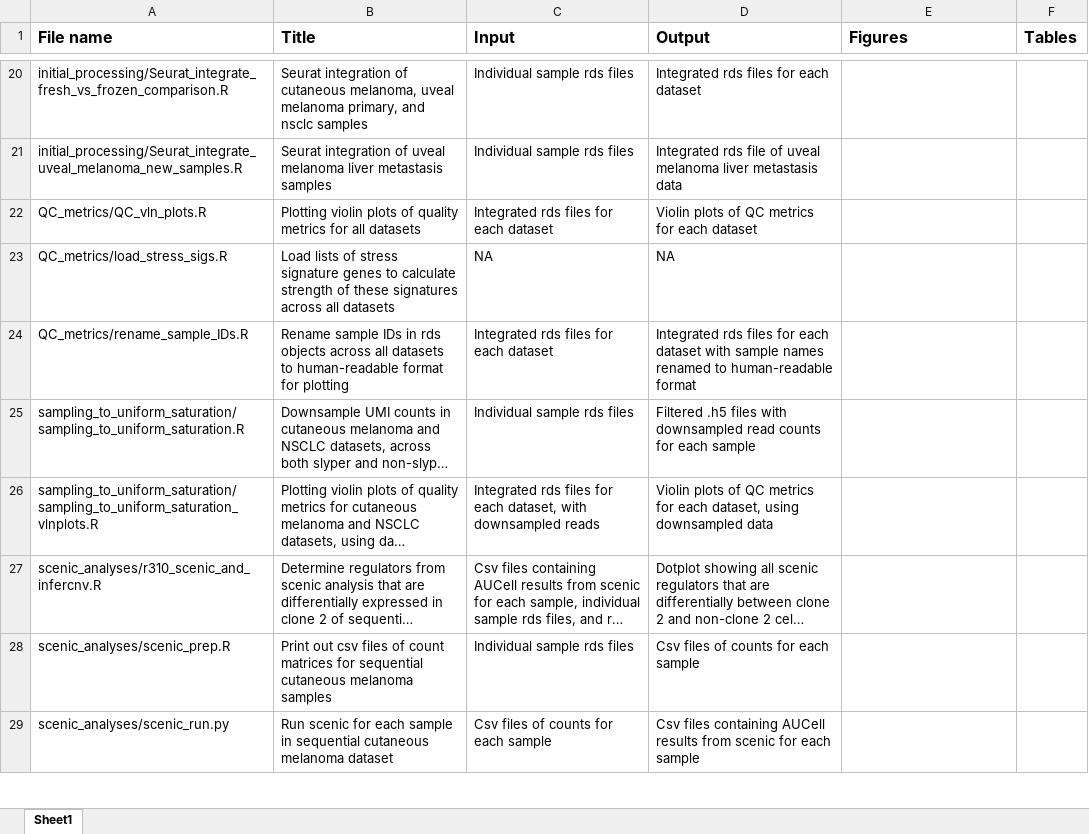
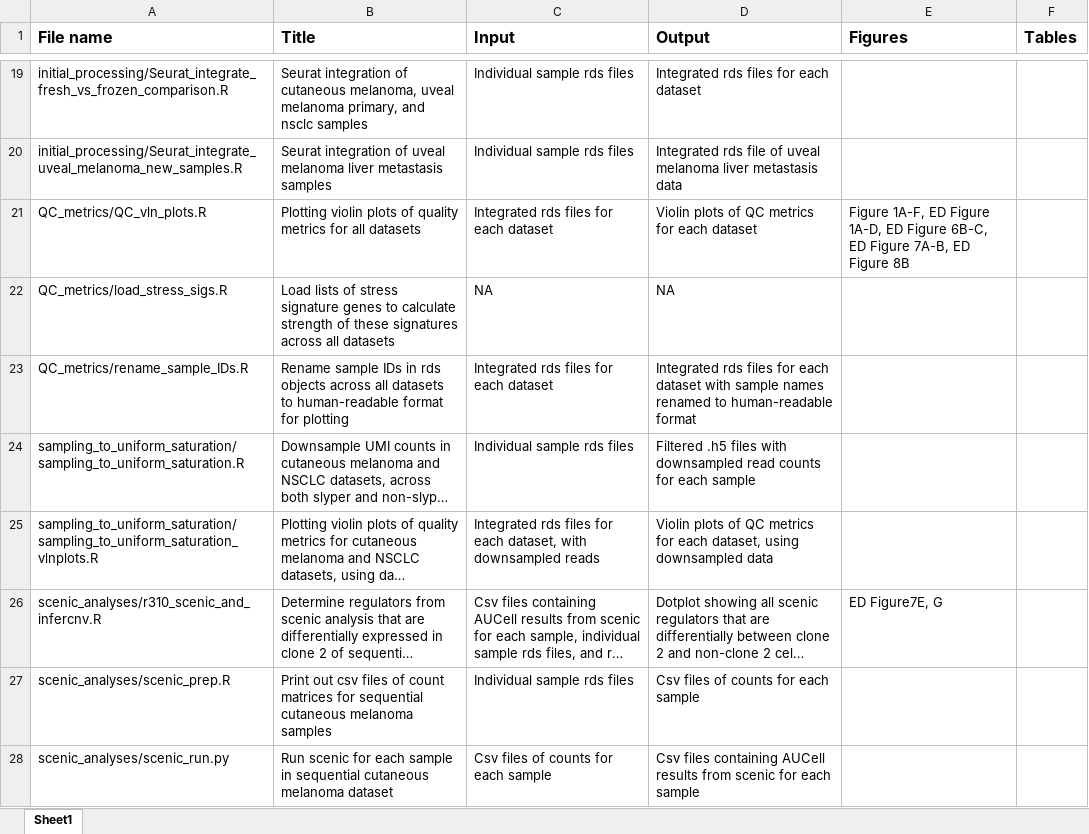
Before and after one commit to IzarLab/fresh_vs_frozen_comparison, an Excel workbook: code_overview_fresh_vs_frozen_comparison.xlsx, sheet Sheet1, drawn as a sheet; only a part is shown, gaps mark what is left out; long unchanged cells end in …; values as stored, in another font and other column widths than the file's, no borders; addresses are those after the commit; the diff covers the shown part only; the diff names each change by its address in the sheet, - before the commit and + after, or states it on an @@ line.

```diff
--- a/code_overview_fresh_vs_frozen_comparison.xlsx (sheet Sheet1)
+++ b/code_overview_fresh_vs_frozen_comparison.xlsx (sheet Sheet1)
-E21 (Figures): (empty)
+E21 (Figures): Figure 1A-F, ED Figure 1A-D, ED Figure 6B-C, ED Figure 7A-B, ED Figure 8B
-E26 (Figures): (empty)
+E26 (Figures): ED Figure7E, G
```
Also changed, not shown: 2 added rows, 1 removed row and 18 edited cells elsewhere in this sheet, 2 other files.
